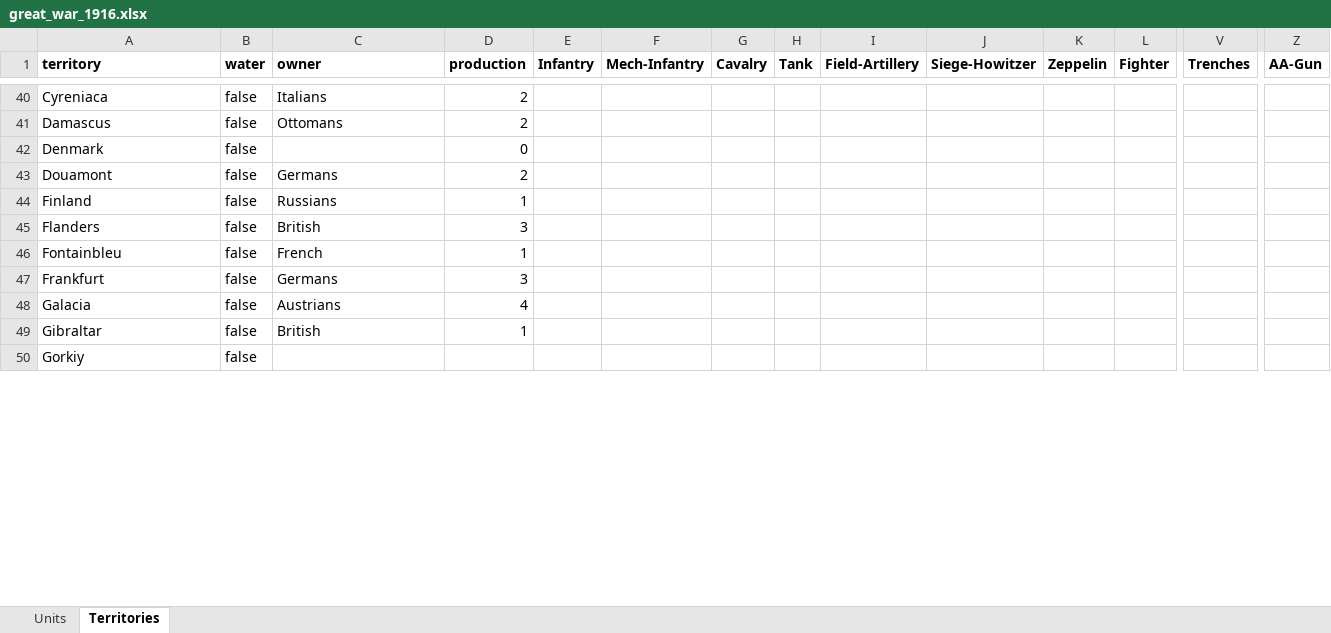
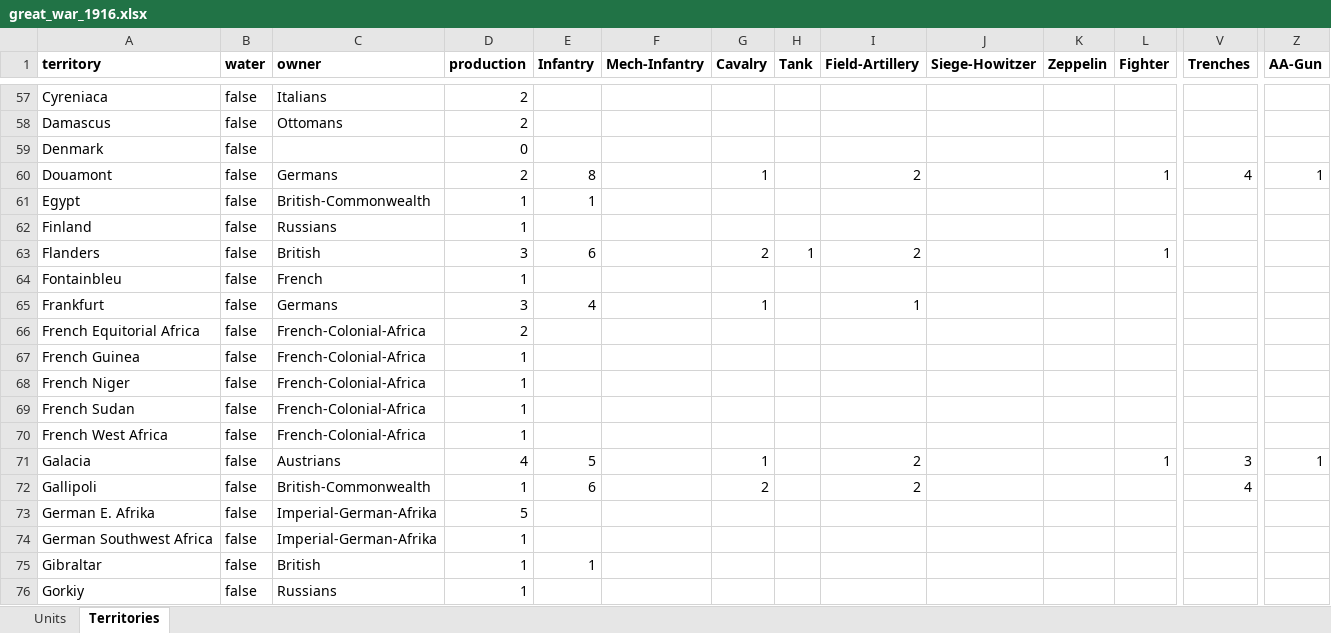
Before and after one commit to triplea-maps/over_the_top, an Excel workbook: great_war_1916.xlsx, sheet Territories, drawn as a sheet; only a part is shown, gaps mark what is left out; values as stored, in another font and other column widths than the file's, no borders; table styles not drawn; addresses are those after the commit; rows hold the shown columns only; the diff covers the shown part only; the diff names each change by its address in the sheet, - before the commit and + after, or states it on an @@ line.

Commit message:
Update game file with unit placements and updated production

```diff
--- a/great_war_1916.xlsx (sheet Territories)
+++ b/great_war_1916.xlsx (sheet Territories)
-E60 (Infantry): (empty)
+E60 (Infantry): 8
-G60 (Cavalry): (empty)
+G60 (Cavalry): 1
-I60 (Field-Artillery): (empty)
+I60 (Field-Artillery): 2
-L60 (Fighter): (empty)
+L60 (Fighter): 1
-V60 (Trenches): (empty)
+V60 (Trenches): 4
-Z60 (AA-Gun): (empty)
+Z60 (AA-Gun): 1
+row 61: Egypt | false | British-Commonwealth | 1 | 1
-E63 (Infantry): (empty)
+E63 (Infantry): 6
-G63 (Cavalry): (empty)
+G63 (Cavalry): 2
-H63 (Tank): (empty)
+H63 (Tank): 1
-I63 (Field-Artillery): (empty)
+I63 (Field-Artillery): 2
-L63 (Fighter): (empty)
+L63 (Fighter): 1
-E65 (Infantry): (empty)
+E65 (Infantry): 4
-G65 (Cavalry): (empty)
+G65 (Cavalry): 1
-I65 (Field-Artillery): (empty)
+I65 (Field-Artillery): 1
+row 66: French Equitorial Africa | false | French-Colonial-Africa | 2
+row 67: French Guinea | false | French-Colonial-Africa | 1
+row 68: French Niger | false | French-Colonial-Africa | 1
+row 69: French Sudan | false | French-Colonial-Africa | 1
+row 70: French West Africa | false | French-Colonial-Africa | 1
-E71 (Infantry): (empty)
+E71 (Infantry): 5
-G71 (Cavalry): (empty)
+G71 (Cavalry): 1
-I71 (Field-Artillery): (empty)
+I71 (Field-Artillery): 2
-L71 (Fighter): (empty)
+L71 (Fighter): 1
-V71 (Trenches): (empty)
+V71 (Trenches): 3
-Z71 (AA-Gun): (empty)
+Z71 (AA-Gun): 1
+row 72: Gallipoli | false | British-Commonwealth | 1 | 6 |  | 2 |  | 2 |  |  |  | 4
+row 73: German E. Afrika | false | Imperial-German-Afrika | 5
+row 74: German Southwest Africa | false | Imperial-German-Afrika | 1
-E75 (Infantry): (empty)
+E75 (Infantry): 1
-C76 (owner): (empty)
+C76 (owner): Russians
-D76 (production): (empty)
+D76 (production): 1
```
Also changed, not shown: 41 added rows, 40 removed rows and 365 edited cells elsewhere in this sheet, 1 other file.
